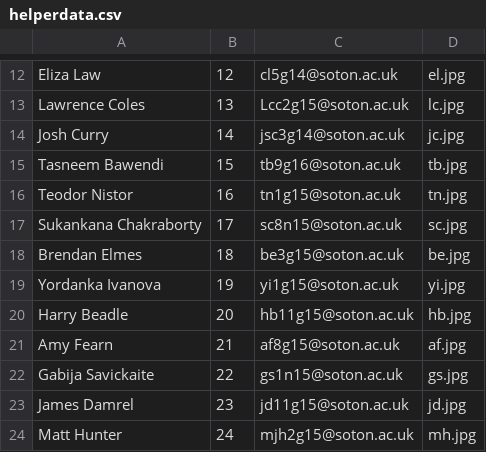
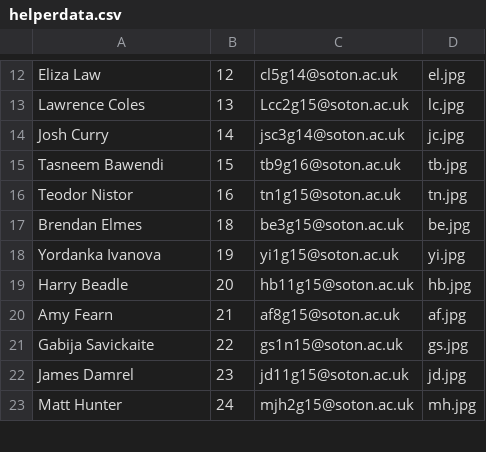
Before and after one commit to hrybrn/ecssweb, a CSV file: live/db/helperdata.csv, drawn as a sheet; only a part is shown, gaps mark what is left out.

```diff
--- a/live/db/helperdata.csv
+++ b/live/db/helperdata.csv
@@ -16,3 +16,2 @@ Tasneem Bawendi,15,tb9g16@soton.ac.uk,tb.jpg
 Teodor Nistor,16,tn1g15@soton.ac.uk,tn.jpg
-Sukankana Chakraborty,17,sc8n15@soton.ac.uk,sc.jpg
 Brendan Elmes,18,be3g15@soton.ac.uk,be.jpg
```
Also changed, not shown: data/freshers.csv, 8 other files.
